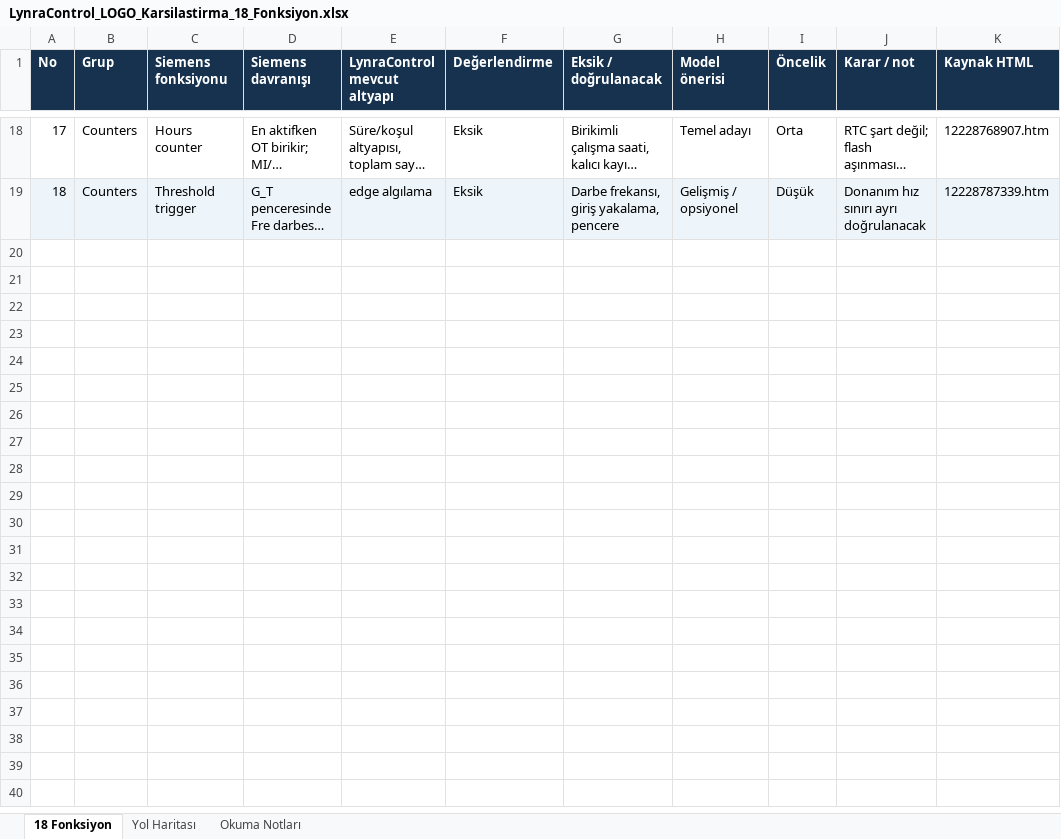
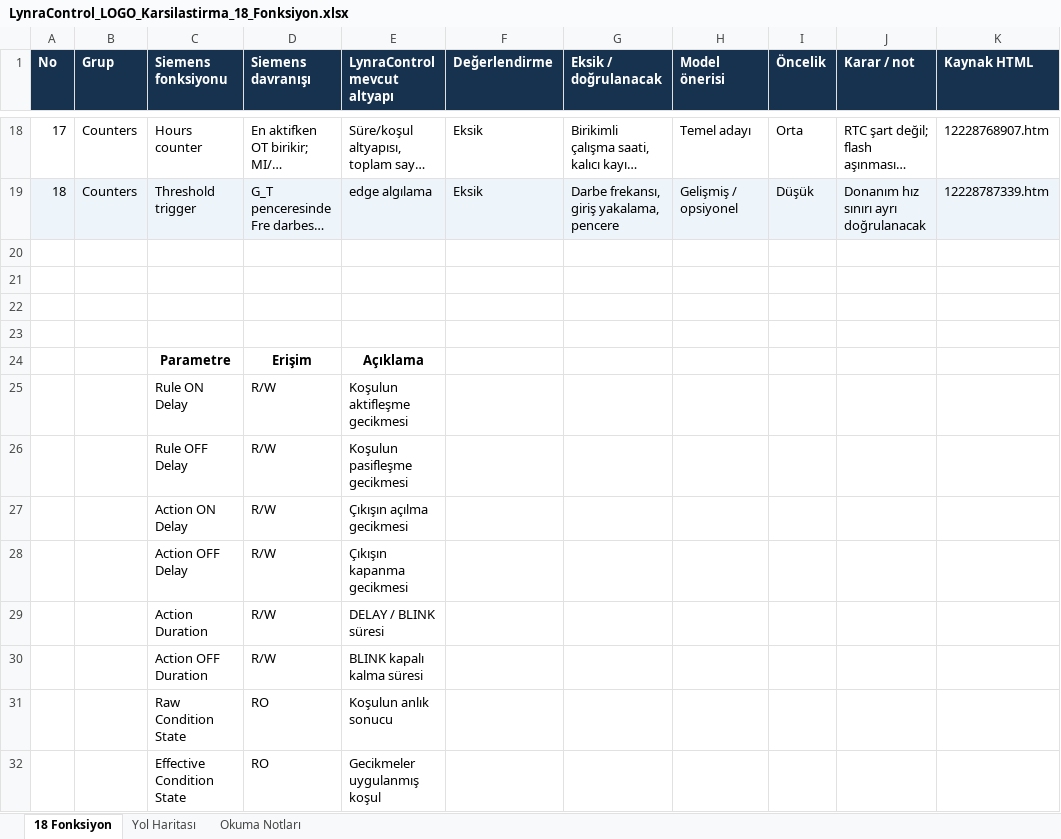
Before and after one commit to akinik456/control, an Excel workbook: doc/LynraControl_LOGO_Karsilastirma_18_Fonksiyon.xlsx, sheet 18 Fonksiyon, drawn as a sheet; only a part is shown, gaps mark what is left out; long unchanged cells end in …; values as stored, in another font and other column widths than the file's, no borders; table styles not drawn; the diff covers the shown part only; the diff names each change by its address in the sheet, - before the commit and + after, or states it on an @@ line.

Commit message:
Fix PLC level and edge rule priority behavior

```diff
--- a/doc/LynraControl_LOGO_Karsilastirma_18_Fonksiyon.xlsx (sheet 18 Fonksiyon)
+++ b/doc/LynraControl_LOGO_Karsilastirma_18_Fonksiyon.xlsx (sheet 18 Fonksiyon)
+row 20: (empty)
+row 21: (empty)
+row 22: (empty)
+row 23: (empty)
+row 24:  |  | Parametre | Erişim | Açıklama
+row 25:  |  | Rule ON Delay | R/W | Koşulun aktifleşme gecikmesi
+row 26:  |  | Rule OFF Delay | R/W | Koşulun pasifleşme gecikmesi
+row 27:  |  | Action ON Delay | R/W | Çıkışın açılma gecikmesi
+row 28:  |  | Action OFF Delay | R/W | Çıkışın kapanma gecikmesi
+row 29:  |  | Action Duration | R/W | DELAY / BLINK süresi
+row 30:  |  | Action OFF Duration | R/W | BLINK kapalı kalma süresi
+row 31:  |  | Raw Condition State | RO | Koşulun anlık sonucu
+row 32:  |  | Effective Condition State | RO | Gecikmeler uygulanmış koşul
```
Also changed, not shown: 13 added rows elsewhere in this sheet, 9 other files.
